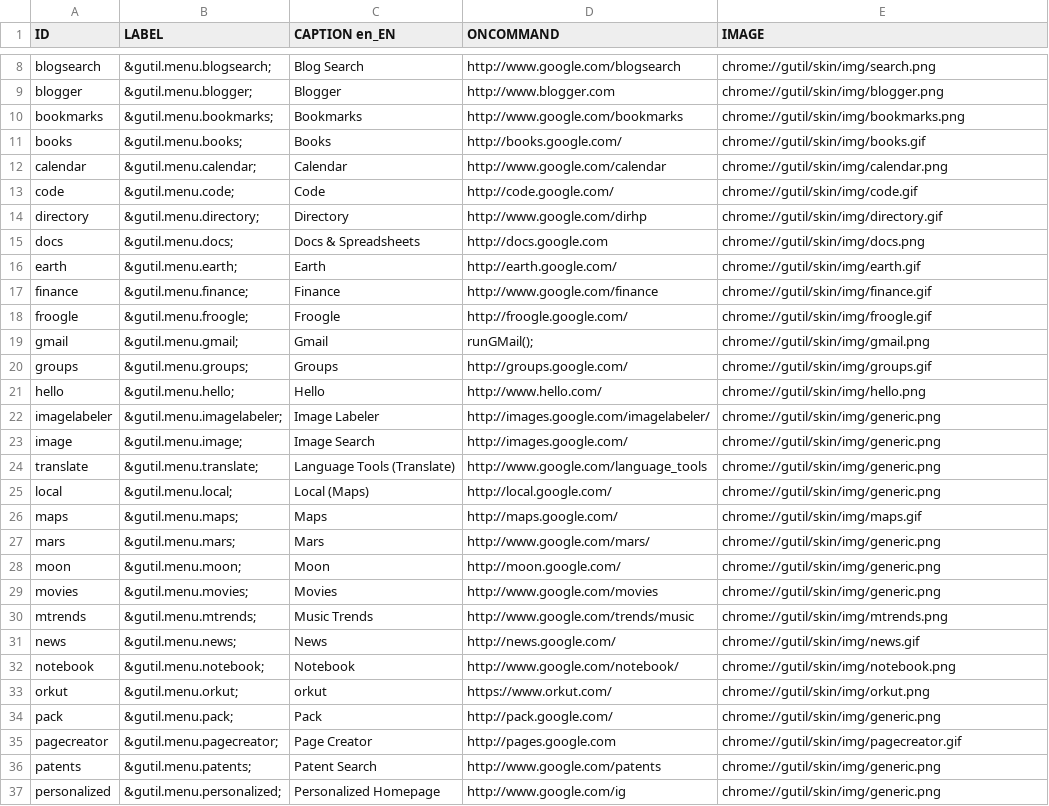
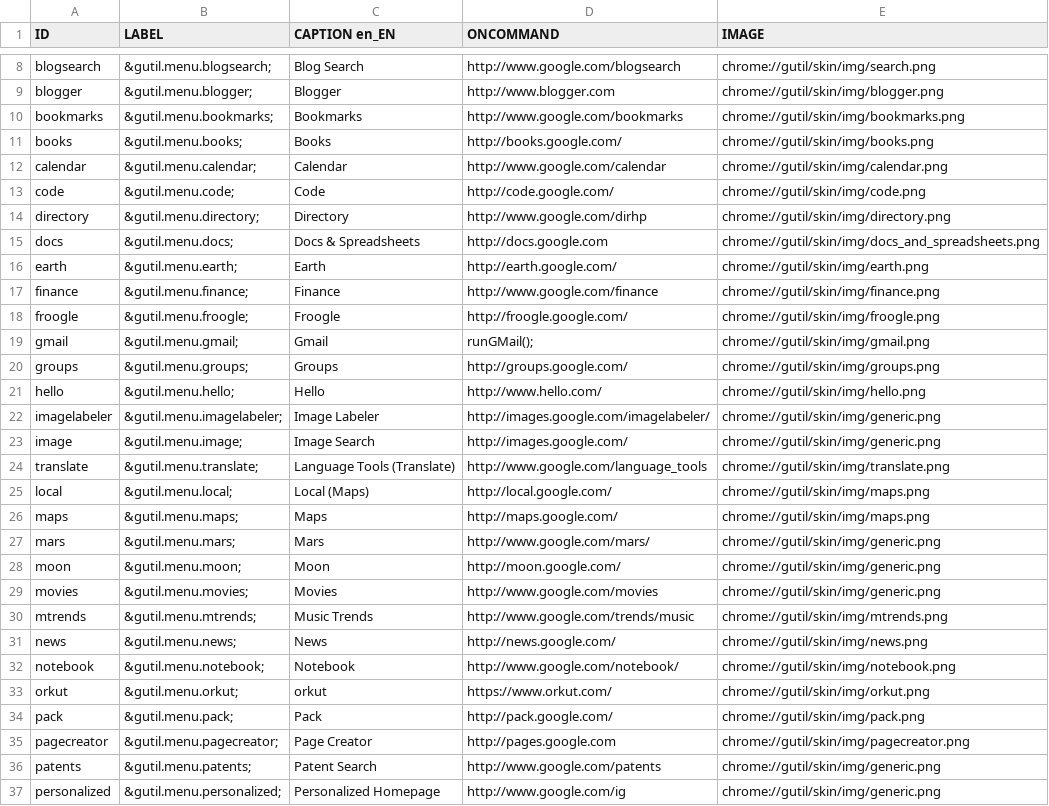
Before and after one commit to bcostea/gutil-firefox-extension, a CSV file: util/gutil_items.csv, drawn as a sheet; only a part is shown, gaps mark what is left out; the diff covers the shown part only.

```diff
--- a/util/gutil_items.csv
+++ b/util/gutil_items.csv
@@ -10,12 +10,12 @@ blogger;"&gutil.menu.blogger;";Blogger;http://www.blogger.com;chrome://gutil/ski
 bookmarks;"&gutil.menu.bookmarks;";Bookmarks;http://www.google.com/bookmarks;chrome://gutil/skin/img/bookmarks.png
-books;"&gutil.menu.books;";Books;http://books.google.com/;chrome://gutil/skin/img/books.gif
+books;"&gutil.menu.books;";Books;http://books.google.com/;chrome://gutil/skin/img/books.png
 calendar;"&gutil.menu.calendar;";Calendar;http://www.google.com/calendar;chrome://gutil/skin/img/calendar.png
-code;"&gutil.menu.code;";Code;http://code.google.com/;chrome://gutil/skin/img/code.gif
-directory;"&gutil.menu.directory;";Directory;http://www.google.com/dirhp;chrome://gutil/skin/img/directory.gif
-docs;"&gutil.menu.docs;";Docs & Spreadsheets;http://docs.google.com;chrome://gutil/skin/img/docs.png
-earth;"&gutil.menu.earth;";Earth;http://earth.google.com/;chrome://gutil/skin/img/earth.gif
-finance;"&gutil.menu.finance;";Finance;http://www.google.com/finance;chrome://gutil/skin/img/finance.gif
-froogle;"&gutil.menu.froogle;";Froogle;http://froogle.google.com/;chrome://gutil/skin/img/froogle.gif
+code;"&gutil.menu.code;";Code;http://code.google.com/;chrome://gutil/skin/img/code.png
+directory;"&gutil.menu.directory;";Directory;http://www.google.com/dirhp;chrome://gutil/skin/img/directory.png
+docs;"&gutil.menu.docs;";Docs & Spreadsheets;http://docs.google.com;chrome://gutil/skin/img/docs_and_spreadsheets.png
+earth;"&gutil.menu.earth;";Earth;http://earth.google.com/;chrome://gutil/skin/img/earth.png
+finance;"&gutil.menu.finance;";Finance;http://www.google.com/finance;chrome://gutil/skin/img/finance.png
+froogle;"&gutil.menu.froogle;";Froogle;http://froogle.google.com/;chrome://gutil/skin/img/froogle.png
 gmail;"&gutil.menu.gmail;";Gmail;"runGMail();";chrome://gutil/skin/img/gmail.png
-groups;"&gutil.menu.groups;";Groups;http://groups.google.com/;chrome://gutil/skin/img/groups.gif
+groups;"&gutil.menu.groups;";Groups;http://groups.google.com/;chrome://gutil/skin/img/groups.png
 hello;"&gutil.menu.hello;";Hello;http://www.hello.com/;chrome://gutil/skin/img/hello.png
@@ -23,5 +23,5 @@ imagelabeler;"&gutil.menu.imagelabeler;";Image Labeler;http://images.google.com/
 image;"&gutil.menu.image;";Image Search;http://images.google.com/;chrome://gutil/skin/img/generic.png
-translate;"&gutil.menu.translate;";Language Tools (Translate);http://www.google.com/language_tools;chrome://gutil/skin/img/generic.png
-local;"&gutil.menu.local;";Local (Maps);http://local.google.com/;chrome://gutil/skin/img/generic.png
-maps;"&gutil.menu.maps;";Maps;http://maps.google.com/;chrome://gutil/skin/img/maps.gif
+translate;"&gutil.menu.translate;";Language Tools (Translate);http://www.google.com/language_tools;chrome://gutil/skin/img/translate.png
+local;"&gutil.menu.local;";Local (Maps);http://local.google.com/;chrome://gutil/skin/img/maps.png
+maps;"&gutil.menu.maps;";Maps;http://maps.google.com/;chrome://gutil/skin/img/maps.png
 mars;"&gutil.menu.mars;";Mars;http://www.google.com/mars/;chrome://gutil/skin/img/generic.png
@@ -30,7 +30,7 @@ movies;"&gutil.menu.movies;";Movies;http://www.google.com/movies;chrome://gutil/
 mtrends;"&gutil.menu.mtrends;";Music Trends;http://www.google.com/trends/music;chrome://gutil/skin/img/mtrends.png
-news;"&gutil.menu.news;";News;http://news.google.com/;chrome://gutil/skin/img/news.gif
+news;"&gutil.menu.news;";News;http://news.google.com/;chrome://gutil/skin/img/news.png
 notebook;"&gutil.menu.notebook;";Notebook;http://www.google.com/notebook/;chrome://gutil/skin/img/notebook.png
 orkut;"&gutil.menu.orkut;";orkut;https://www.orkut.com/;chrome://gutil/skin/img/orkut.png
-pack;"&gutil.menu.pack;";Pack;http://pack.google.com/;chrome://gutil/skin/img/generic.png
-pagecreator;"&gutil.menu.pagecreator;";Page Creator;http://pages.google.com;chrome://gutil/skin/img/pagecreator.gif
+pack;"&gutil.menu.pack;";Pack;http://pack.google.com/;chrome://gutil/skin/img/pack.png
+pagecreator;"&gutil.menu.pagecreator;";Page Creator;http://pages.google.com;chrome://gutil/skin/img/pagecreator.png
 patents;"&gutil.menu.patents;";Patent Search;http://www.google.com/patents;chrome://gutil/skin/img/generic.png
```
Also changed, not shown: 1 added row and 2 edited cells elsewhere in this file, 33 other files.
